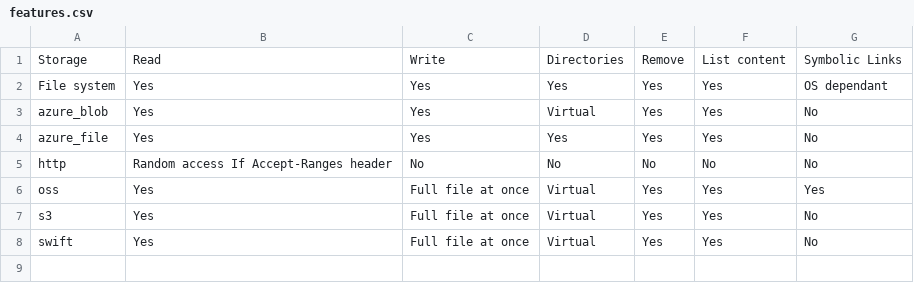
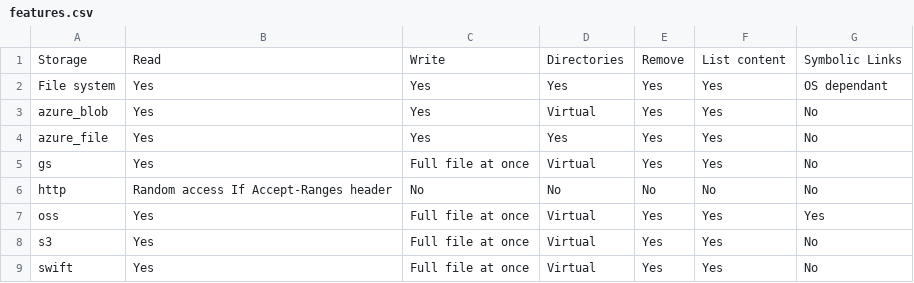
Before and after one commit to JGoutin/airfs, a CSV file: docs/features.csv, drawn as a sheet; the diff names each change by its address in the sheet, - before the commit and + after, or states it on an @@ line.

```diff
--- a/docs/features.csv
+++ b/docs/features.csv
+row 5: gs | Yes | Full file at once | Virtual | Yes | Yes | No
```
Also changed, not shown: 7 other files.
